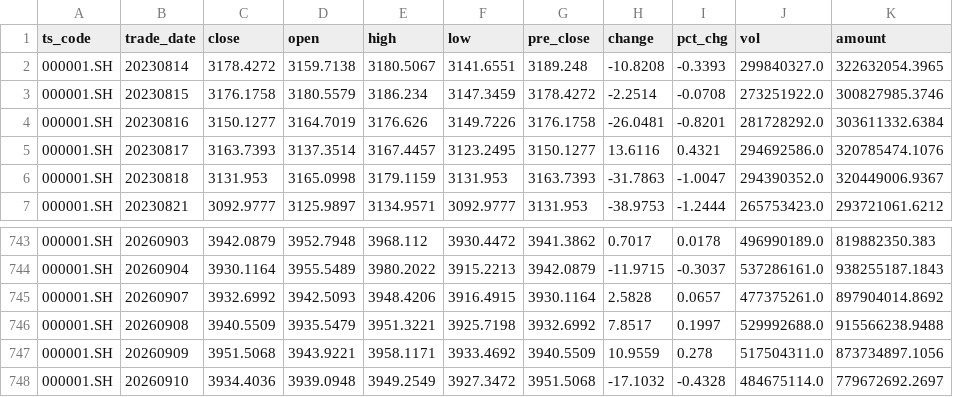
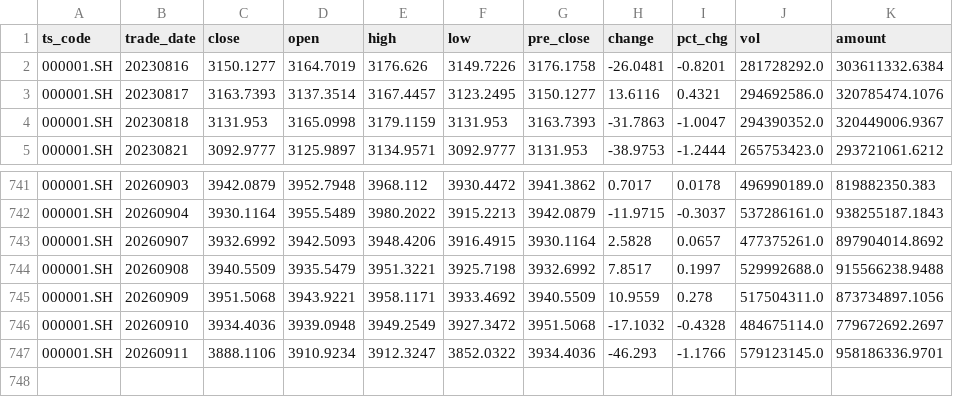
Before and after one commit to mountainguan/Chanlun_Tutor, a CSV file: data/fund_tracker_cache/custom_indexes/000001_SH.csv, drawn as a sheet; only a part is shown, gaps mark what is left out.

```diff
--- a/data/fund_tracker_cache/custom_indexes/000001_SH.csv
+++ b/data/fund_tracker_cache/custom_indexes/000001_SH.csv
@@ -1,4 +1,2 @@
 ts_code,trade_date,close,open,high,low,pre_close,change,pct_chg,vol,amount
-000001.SH,20230814,3178.4272,3159.7138,3180.5067,3141.6551,3189.248,-10.8208,-0.3393,299840327.0,322632054.3965
-000001.SH,20230815,3176.1758,3180.5579,3186.234,3147.3459,3178.4272,-2.2514,-0.0708,273251922.0,300827985.3746
 000001.SH,20230816,3150.1277,3164.7019,3176.626,3149.7226,3176.1758,-26.0481,-0.8201,281728292.0,303611332.6384
@@ -748 +746,2 @@ ts_code,trade_date,close,open,high,low,pre_close,change,pct_chg,vol,amount
 000001.SH,20260910,3934.4036,3939.0948,3949.2549,3927.3472,3951.5068,-17.1032,-0.4328,484675114.0,779672692.2697
+000001.SH,20260911,3888.1106,3910.9234,3912.3247,3852.0322,3934.4036,-46.293,-1.1766,579123145.0,958186336.9701
```
Also changed, not shown: data/fund_tracker_cache/custom_indexes/399001_SZ.csv, data/fund_tracker_cache/indexes/000001_SH.csv, 38 other files.
